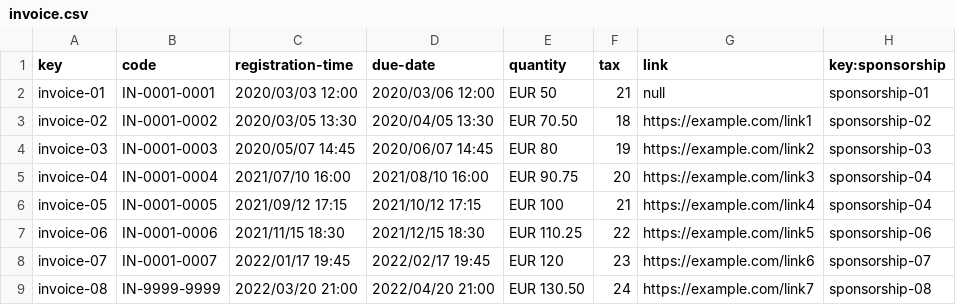
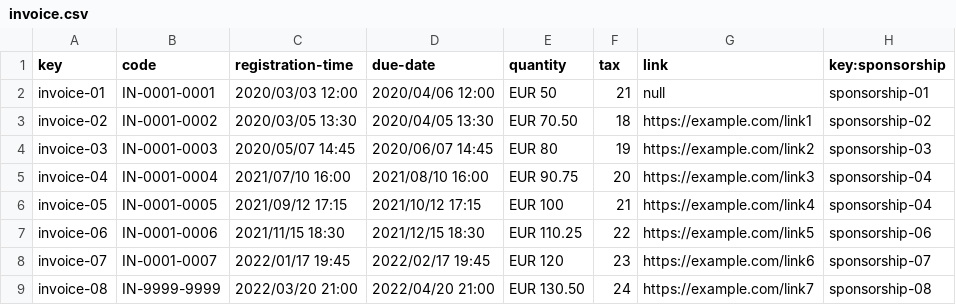
Before and after one commit to vicgrabru/Acme-SF-D02, a CSV file: src/main/webapp/WEB-INF/resources/sample-data/invoice.csv, drawn as a sheet.

Commit message:
Fix duration and fix invoice.csv

```diff
--- a/src/main/webapp/WEB-INF/resources/sample-data/invoice.csv
+++ b/src/main/webapp/WEB-INF/resources/sample-data/invoice.csv
@@ -1,3 +1,3 @@
 key,code,registration-time,due-date,quantity,tax,link,key:sponsorship
-invoice-01,IN-0001-0001,2020/03/03 12:00,2020/03/06 12:00,EUR 50,21,null,sponsorship-01
+invoice-01,IN-0001-0001,2020/03/03 12:00,2020/04/06 12:00,EUR 50,21,null,sponsorship-01
 invoice-02,IN-0001-0002,2020/03/05 13:30,2020/04/05 13:30,EUR 70.50,18,https://example.com/link1,sponsorship-02
```
Also changed, not shown: src/main/webapp/WEB-INF/resources/sample-data/sponsorship.csv, 1 other file.
